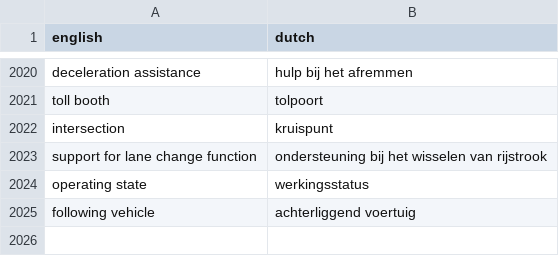
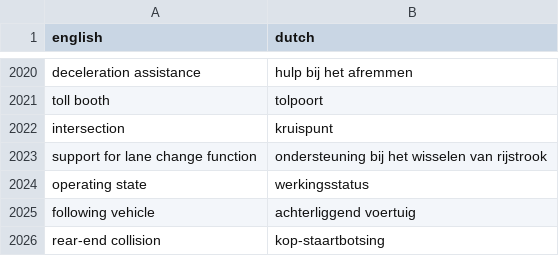
Before and after one commit to fdefoglio/Solterra, a CSV file: terminology.csv, drawn as a sheet; only a part is shown, gaps mark what is left out; the diff names each change by its address in the sheet, - before the commit and + after, or states it on an @@ line.

Commit message:
Update terminology.csv

```diff
--- a/terminology.csv
+++ b/terminology.csv
+row 2026: rear-end collision | kop-staartbotsing
```
